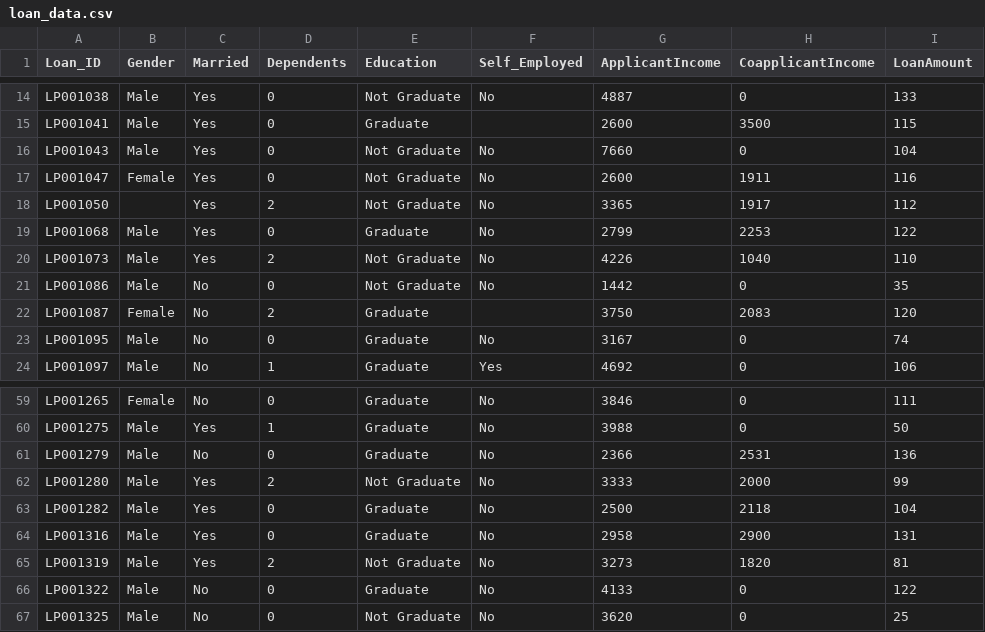
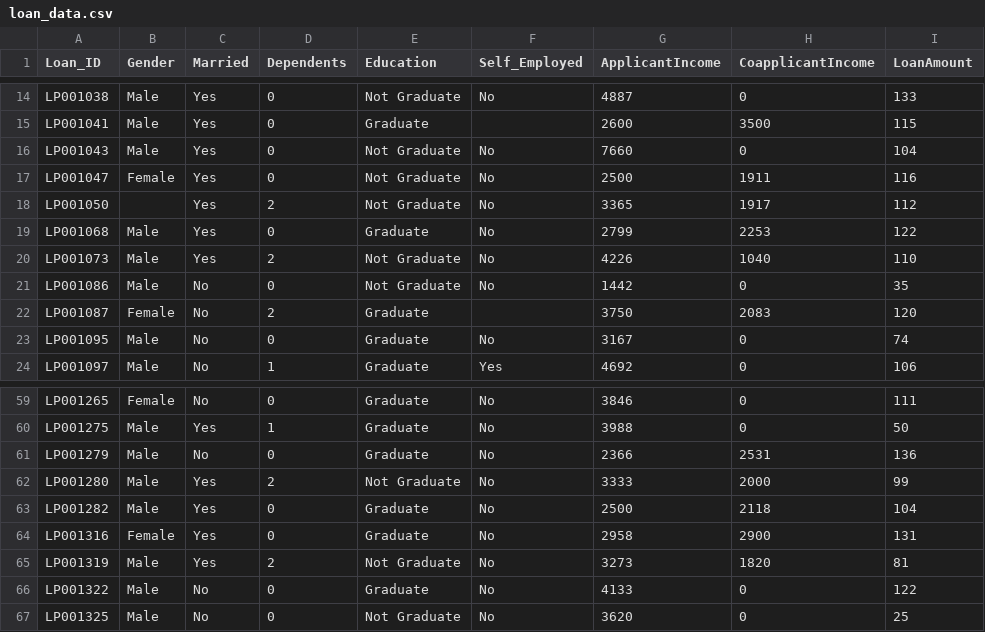
Before and after one commit to Violadsouza/Loan_predictionrepo, a CSV file: loan_data.csv, drawn as a sheet; only a part is shown, gaps mark what is left out; the diff names each change by its address in the sheet, - before the commit and + after, or states it on an @@ line.

```diff
--- a/loan_data.csv
+++ b/loan_data.csv
-G17 (ApplicantIncome): 2600
+G17 (ApplicantIncome): 2500
-B64 (Gender): Male
+B64 (Gender): Female
```
